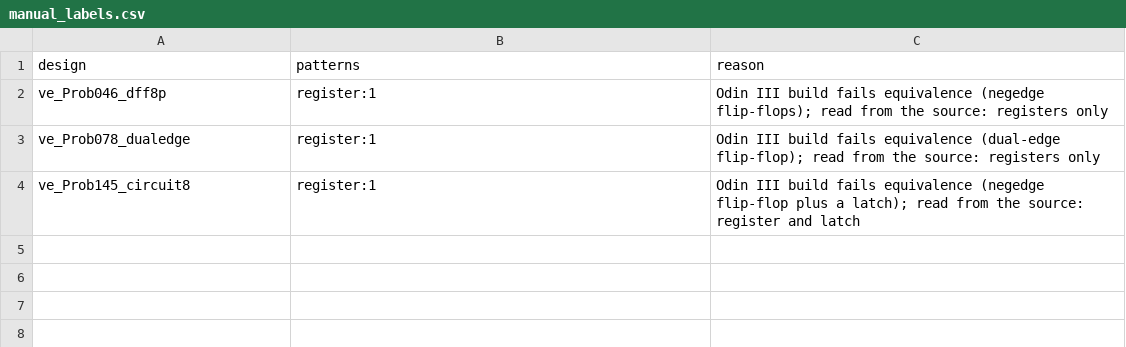
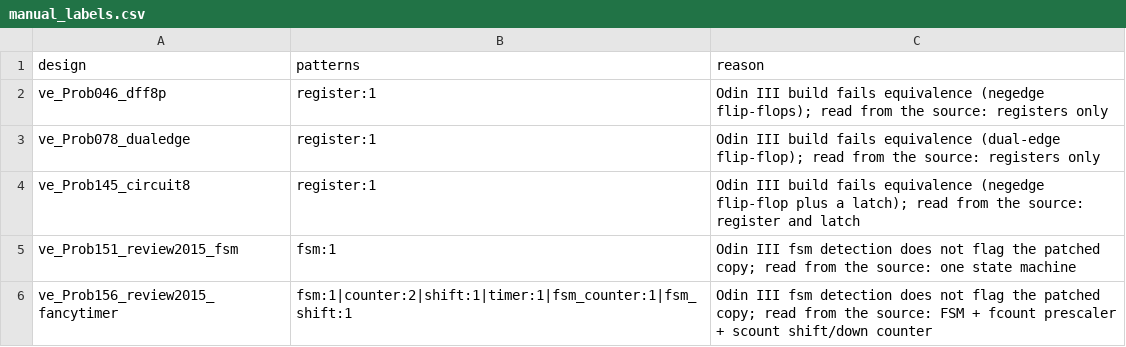
Before and after one commit to drpaj12/loki, a CSV file: experiments/l3-census/results/manual_labels.csv, drawn as a sheet.

```diff
--- a/experiments/l3-census/results/manual_labels.csv
+++ b/experiments/l3-census/results/manual_labels.csv
@@ -4 +4,3 @@ ve_Prob078_dualedge,register:1,Odin III build fails equivalence (dual-edge flip-
 ve_Prob145_circuit8,register:1,Odin III build fails equivalence (negedge flip-flop plus a latch); read from the source: register and latch
+ve_Prob151_review2015_fsm,fsm:1,Odin III fsm detection does not flag the patched copy; read from the source: one state machine
+ve_Prob156_review2015_fancytimer,fsm:1|counter:2|shift:1|timer:1|fsm_counter:1|fsm_shift:1,Odin III fsm detection does not flag the patched copy; read from the source: FSM + fcount prescaler + scount shift/down counter
```
Also changed, not shown: experiments/l3-census/results/fsm_encoding.csv, experiments/l3-census/results/labels_rtl.csv, 8 other files.
